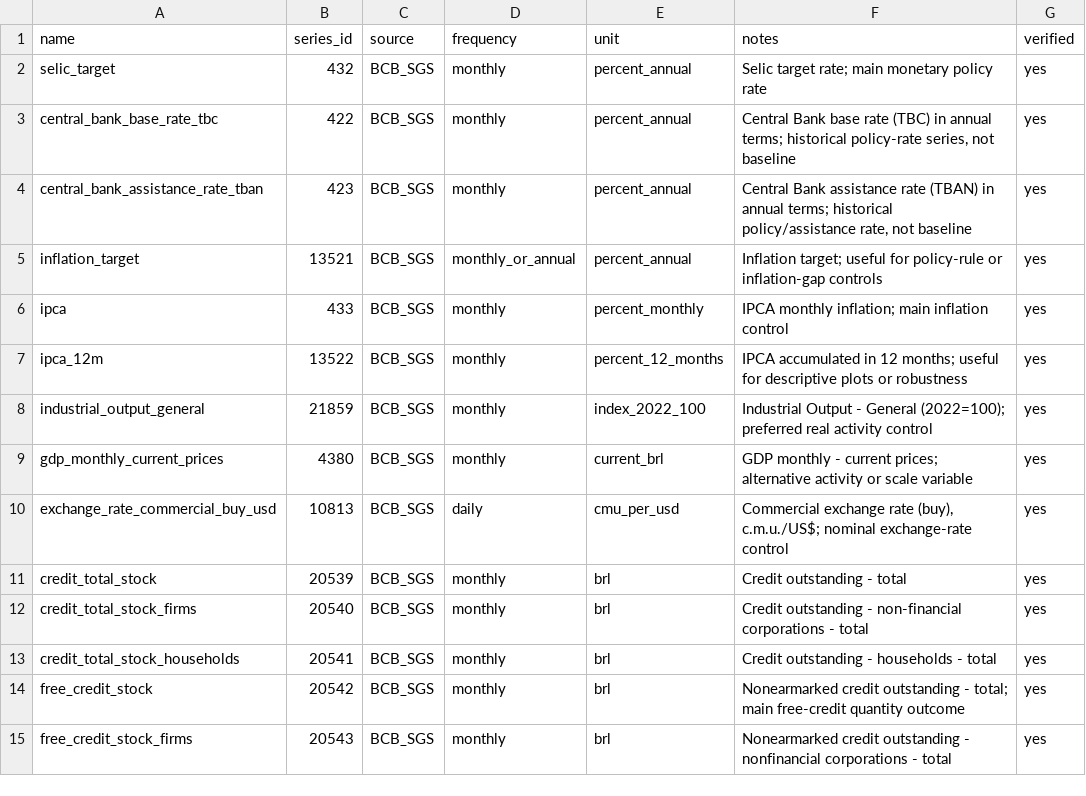
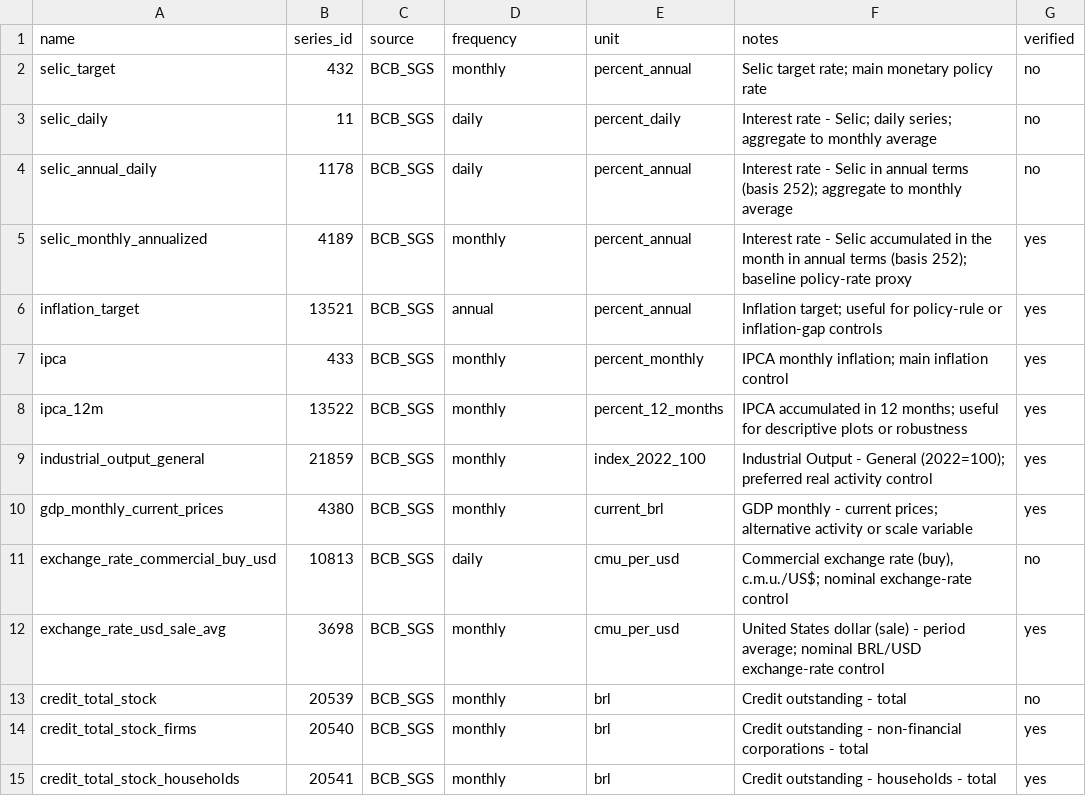
Before and after one commit to FScalco/brazil-directed-credit-monetary-policy, a CSV file: data/series_dictionary.csv, drawn as a sheet; only a part is shown; the shorter side is filled out with more unchanged rows.

```diff
--- a/data/series_dictionary.csv
+++ b/data/series_dictionary.csv
@@ -1,6 +1,7 @@
 name,series_id,source,frequency,unit,notes,verified
-selic_target,432,BCB_SGS,monthly,percent_annual,"Selic target rate; main monetary policy rate",yes
-central_bank_base_rate_tbc,422,BCB_SGS,monthly,percent_annual,"Central Bank base rate (TBC) in annual terms; historical policy-rate series, not baseline",yes
-central_bank_assistance_rate_tban,423,BCB_SGS,monthly,percent_annual,"Central Bank assistance rate (TBAN) in annual terms; historical policy/assistance rate, not baseline",yes
-inflation_target,13521,BCB_SGS,monthly_or_annual,percent_annual,"Inflation target; useful for policy-rule or inflation-gap controls",yes
+selic_target,432,BCB_SGS,monthly,percent_annual,"Selic target rate; main monetary policy rate",no
+selic_daily,11,BCB_SGS,daily,percent_daily,"Interest rate - Selic; daily series; aggregate to monthly average",no
+selic_annual_daily,1178,BCB_SGS,daily,percent_annual,"Interest rate - Selic in annual terms (basis 252); aggregate to monthly average",no
+selic_monthly_annualized,4189,BCB_SGS,monthly,percent_annual,"Interest rate - Selic accumulated in the month in annual terms (basis 252); baseline policy-rate proxy",yes
+inflation_target,13521,BCB_SGS,annual,percent_annual,"Inflation target; useful for policy-rule or inflation-gap controls",yes
 ipca,433,BCB_SGS,monthly,percent_monthly,"IPCA monthly inflation; main inflation control",yes
@@ -9,4 +10,5 @@ industrial_output_general,21859,BCB_SGS,monthly,index_2022_100,"Industrial Outpu
 gdp_monthly_current_prices,4380,BCB_SGS,monthly,current_brl,"GDP monthly - current prices; alternative activity or scale variable",yes
-exchange_rate_commercial_buy_usd,10813,BCB_SGS,daily,cmu_per_usd,"Commercial exchange rate (buy), c.m.u./US$; nominal exchange-rate control",yes
-credit_total_stock,20539,BCB_SGS,monthly,brl,"Credit outstanding - total",yes
+exchange_rate_commercial_buy_usd,10813,BCB_SGS,daily,cmu_per_usd,"Commercial exchange rate (buy), c.m.u./US$; nominal exchange-rate control",no
+exchange_rate_usd_sale_avg,3698,BCB_SGS,monthly,cmu_per_usd,"United States dollar (sale) - period average; nominal BRL/USD exchange-rate control",yes
+credit_total_stock,20539,BCB_SGS,monthly,brl,"Credit outstanding - total",no
 credit_total_stock_firms,20540,BCB_SGS,monthly,brl,"Credit outstanding - non-financial corporations - total",yes
```
Also changed, not shown: 3 other files.
